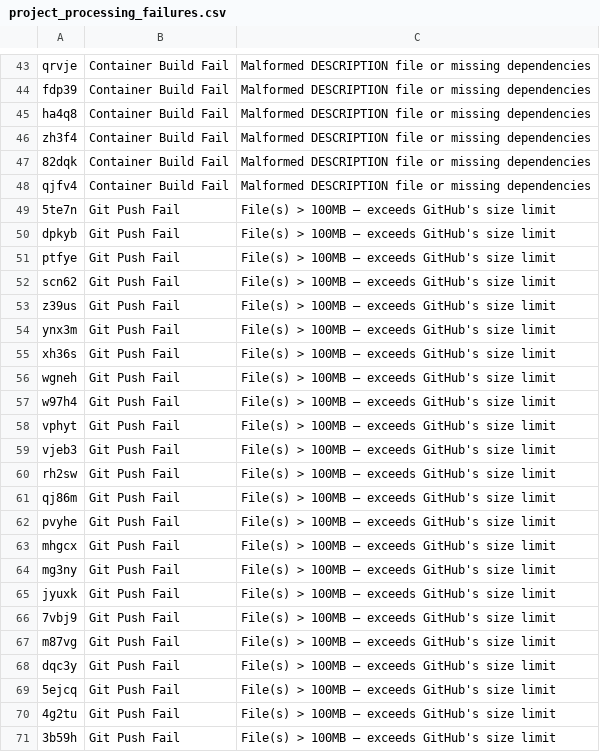
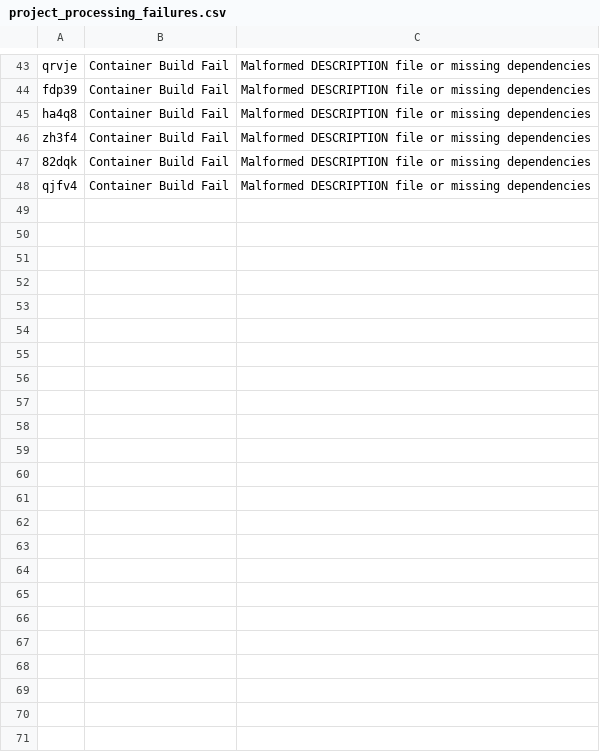
Before and after one commit to code-inspect-binder/overview, a CSV file: results/project_processing_failures.csv, drawn as a sheet; only a part is shown, gaps mark what is left out; the diff names each change by its address in the sheet, - before the commit and + after, or states it on an @@ line.

Commit message:
Removed Git push failures from project_processing_failures.csv

```diff
--- a/results/project_processing_failures.csv
+++ b/results/project_processing_failures.csv
-row 49: 5te7n | Git Push Fail | File(s) > 100MB – exceeds GitHub's size limit
-row 50: dpkyb | Git Push Fail | File(s) > 100MB – exceeds GitHub's size limit
-row 51: ptfye | Git Push Fail | File(s) > 100MB – exceeds GitHub's size limit
-row 52: scn62 | Git Push Fail | File(s) > 100MB – exceeds GitHub's size limit
-row 53: z39us | Git Push Fail | File(s) > 100MB – exceeds GitHub's size limit
-row 54: ynx3m | Git Push Fail | File(s) > 100MB – exceeds GitHub's size limit
-row 55: xh36s | Git Push Fail | File(s) > 100MB – exceeds GitHub's size limit
-row 56: wgneh | Git Push Fail | File(s) > 100MB – exceeds GitHub's size limit
-row 57: w97h4 | Git Push Fail | File(s) > 100MB – exceeds GitHub's size limit
-row 58: vphyt | Git Push Fail | File(s) > 100MB – exceeds GitHub's size limit
-row 59: vjeb3 | Git Push Fail | File(s) > 100MB – exceeds GitHub's size limit
-row 60: rh2sw | Git Push Fail | File(s) > 100MB – exceeds GitHub's size limit
-row 61: qj86m | Git Push Fail | File(s) > 100MB – exceeds GitHub's size limit
-row 62: pvyhe | Git Push Fail | File(s) > 100MB – exceeds GitHub's size limit
-row 63: mhgcx | Git Push Fail | File(s) > 100MB – exceeds GitHub's size limit
-row 64: mg3ny | Git Push Fail | File(s) > 100MB – exceeds GitHub's size limit
-row 65: jyuxk | Git Push Fail | File(s) > 100MB – exceeds GitHub's size limit
-row 66: 7vbj9 | Git Push Fail | File(s) > 100MB – exceeds GitHub's size limit
-row 67: m87vg | Git Push Fail | File(s) > 100MB – exceeds GitHub's size limit
-row 68: dqc3y | Git Push Fail | File(s) > 100MB – exceeds GitHub's size limit
-row 69: 5ejcq | Git Push Fail | File(s) > 100MB – exceeds GitHub's size limit
-row 70: 4g2tu | Git Push Fail | File(s) > 100MB – exceeds GitHub's size limit
-row 71: 3b59h | Git Push Fail | File(s) > 100MB – exceeds GitHub's size limit
```
